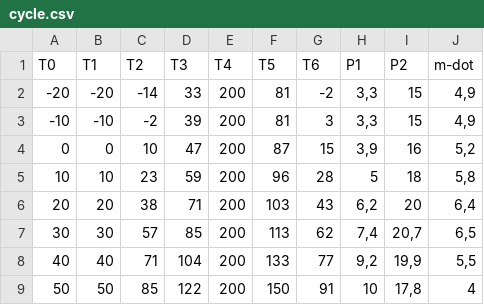
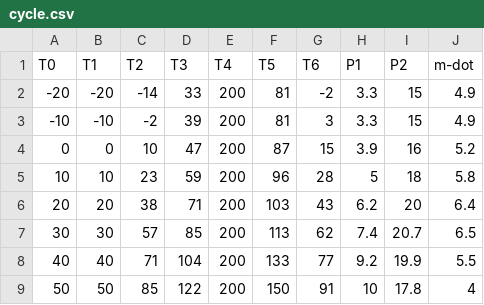
Before and after one commit to zeemarquez/EMAE355, a CSV file: cycle.csv, drawn as a sheet.

Commit message:
Update cycle.csv

```diff
--- a/cycle.csv
+++ b/cycle.csv
@@ -1,9 +1,9 @@
 T0;T1;T2;T3;T4;T5;T6;P1;P2;m-dot
--20;-20;-14;33;200;81;-2;3,3;15;4,9
--10;-10;-2;39;200;81;3;3,3;15;4,9
-0;0;10;47;200;87;15;3,9;16;5,2
-10;10;23;59;200;96;28;5;18;5,8
-20;20;38;71;200;103;43;6,2;20;6,4
-30;30;57;85;200;113;62;7,4;20,7;6,5
-40;40;71;104;200;133;77;9,2;19,9;5,5
-50;50;85;122;200;150;91;10;17,8;4
+-20;-20;-14;33;200;81;-2;3.3;15;4.9
+-10;-10;-2;39;200;81;3;3.3;15;4.9
+0;0;10;47;200;87;15;3.9;16;5.2
+10;10;23;59;200;96;28;5;18;5.8
+20;20;38;71;200;103;43;6.2;20;6.4
+30;30;57;85;200;113;62;7.4;20.7;6.5
+40;40;71;104;200;133;77;9.2;19.9;5.5
+50;50;85;122;200;150;91;10;17.8;4
```
